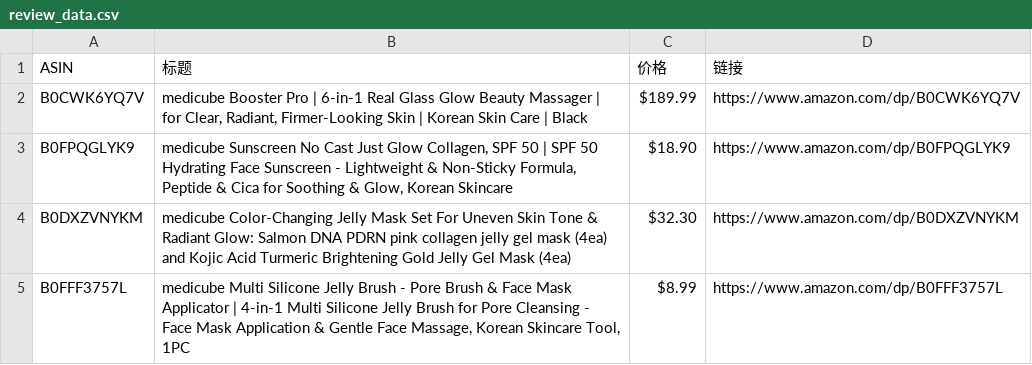
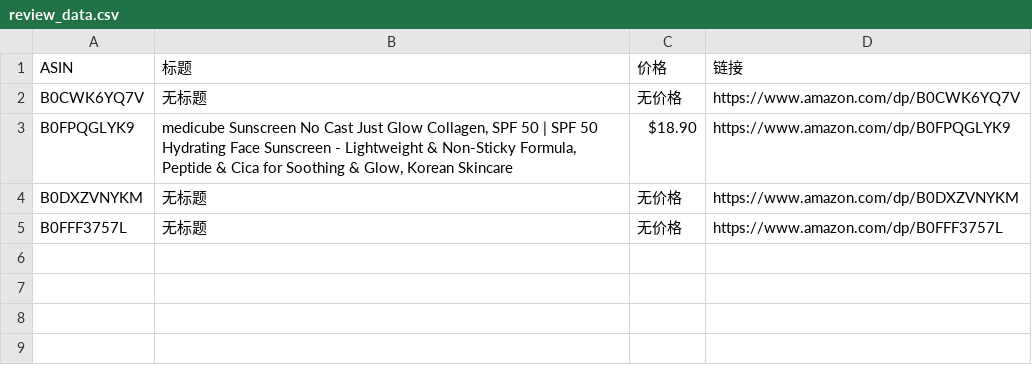
Before and after one commit to wekede01-crypto/Cursor-Review, a CSV file: review_data.csv, drawn as a sheet.

```diff
--- a/review_data.csv
+++ b/review_data.csv
@@ -1,5 +1,5 @@
 ASIN,标题,价格,链接
-B0CWK6YQ7V,"medicube Booster Pro | 6-in-1 Real Glass Glow Beauty Massager | for Clear, Radiant, Firmer-Looking Skin | Korean Skin Care | Black",$189.99,https://www.amazon.com/dp/B0CWK6YQ7V
+B0CWK6YQ7V,无标题,无价格,https://www.amazon.com/dp/B0CWK6YQ7V
 B0FPQGLYK9,"medicube Sunscreen No Cast Just Glow Collagen, SPF 50 | SPF 50 Hydrating Face Sunscreen - Lightweight & Non-Sticky Formula, Peptide & Cica for Soothing & Glow, Korean Skincare",$18.90,https://www.amazon.com/dp/B0FPQGLYK9
-B0DXZVNYKM,medicube Color-Changing Jelly Mask Set For Uneven Skin Tone & Radiant Glow: Salmon DNA PDRN pink collagen jelly gel mask (4ea) and Kojic Acid Turmeric Brightening Gold Jelly Gel Mask (4ea),$32.30,https://www.amazon.com/dp/B0DXZVNYKM
-B0FFF3757L,"medicube Multi Silicone Jelly Brush - Pore Brush & Face Mask Applicator | 4-in-1 Multi Silicone Jelly Brush for Pore Cleansing - Face Mask Application & Gentle Face Massage, Korean Skincare Tool, 1PC",$8.99,https://www.amazon.com/dp/B0FFF3757L
+B0DXZVNYKM,无标题,无价格,https://www.amazon.com/dp/B0DXZVNYKM
+B0FFF3757L,无标题,无价格,https://www.amazon.com/dp/B0FFF3757L
```
Also changed, not shown: 1 other file.
